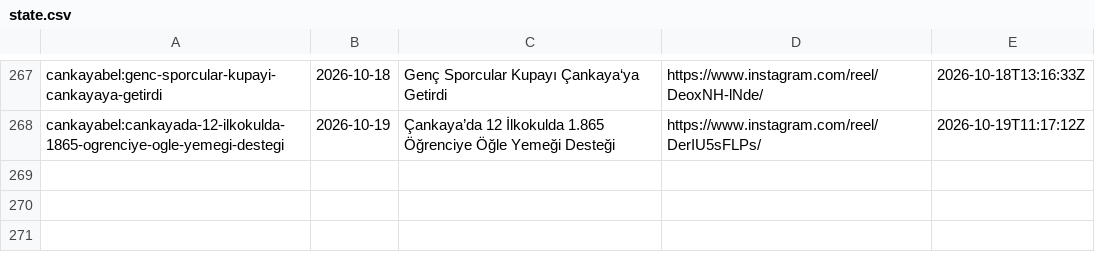
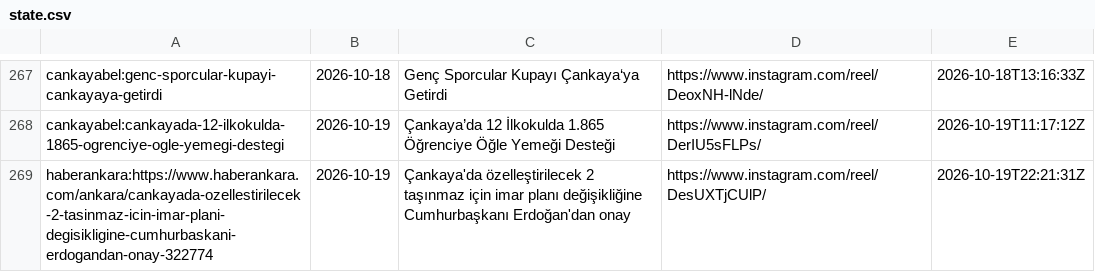
Before and after one commit to beachturk/6saniyedeankara-pipeline, a CSV file: projects/ankara/state.csv, drawn as a sheet; only a part is shown, gaps mark what is left out.

```diff
--- a/projects/ankara/state.csv
+++ b/projects/ankara/state.csv
@@ -268 +268,2 @@ cankayabel:genc-sporcular-kupayi-cankayaya-getirdi,2026-10-18,Genç Sporcular Ku
 cankayabel:cankayada-12-ilkokulda-1865-ogrenciye-ogle-yemegi-destegi,2026-10-19,Çankaya’da 12 İlkokulda 1.865 Öğrenciye Öğle Yemeği Desteği,https://www.instagram.com/reel/DerIU5sFLPs/,2026-10-19T11:17:12Z
+haberankara:https://www.haberankara.com/ankara/cankayada-ozellestirilecek-2-tasinmaz-icin-imar-plani-degisikligine-cumhurbaskani-erdogandan-onay-322774,2026-10-19,Çankaya'da özelleştirilecek 2 taşınmaz için imar planı değişikliğine Cumhurbaşkanı Erdoğan'dan onay,https://www.instagram.com/reel/DesUXTjCUlP/,2026-10-19T22:21:31Z
```
